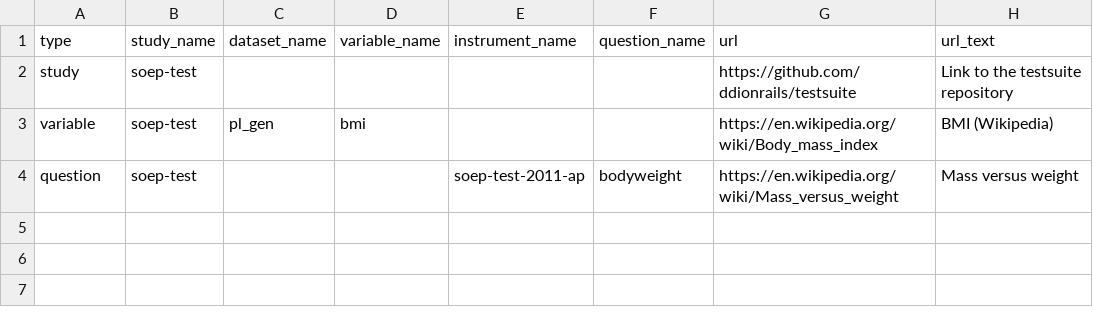
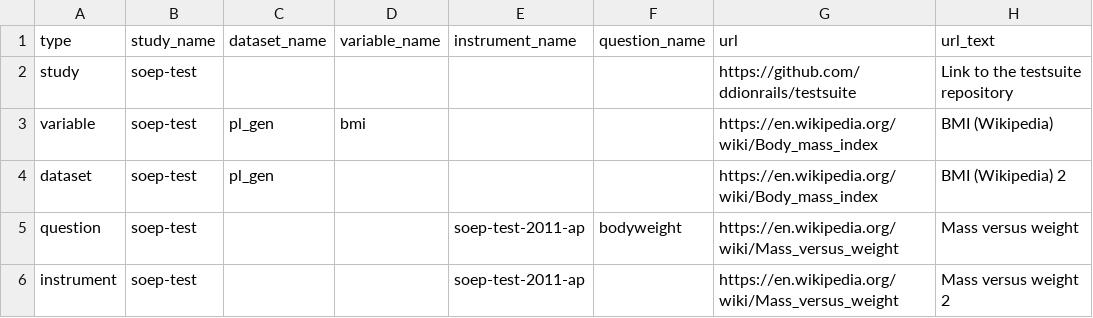
Before and after one commit to ddionrails/testsuite, a CSV file: ddionrails/attachments.csv, drawn as a sheet.

Commit message:
Update attachments

```diff
--- a/ddionrails/attachments.csv
+++ b/ddionrails/attachments.csv
@@ -3,2 +3,4 @@ study,soep-test,,,,,https://github.com/ddionrails/testsuite,Link to the testsuit
 variable,soep-test,pl_gen,bmi,,,https://en.wikipedia.org/wiki/Body_mass_index,BMI (Wikipedia)
+dataset,soep-test,pl_gen,,,,https://en.wikipedia.org/wiki/Body_mass_index,BMI (Wikipedia) 2
 question,soep-test,,,soep-test-2011-ap,bodyweight,https://en.wikipedia.org/wiki/Mass_versus_weight,Mass versus weight
+instrument,soep-test,,,soep-test-2011-ap,,https://en.wikipedia.org/wiki/Mass_versus_weight,Mass versus weight 2
```
